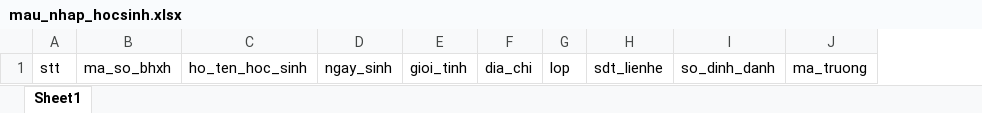
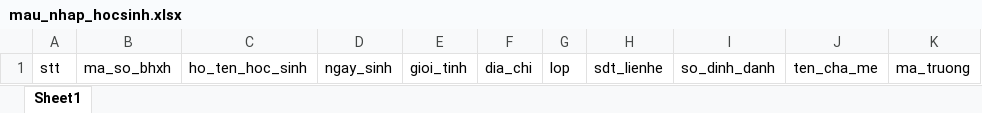
Before and after one commit to CaoTri253/a-mf-client, an Excel workbook: mau_nhap_hocsinh.xlsx, sheet Sheet1, drawn as a sheet; values as stored, in another font and other column widths than the file's, no borders; the diff names each change by its address in the sheet, - before the commit and + after, or states it on an @@ line.

Commit message:
FixDsHocsinh0508-03

```diff
--- a/mau_nhap_hocsinh.xlsx (sheet Sheet1)
+++ b/mau_nhap_hocsinh.xlsx (sheet Sheet1)
+column J, row 1: ten_cha_me
```
